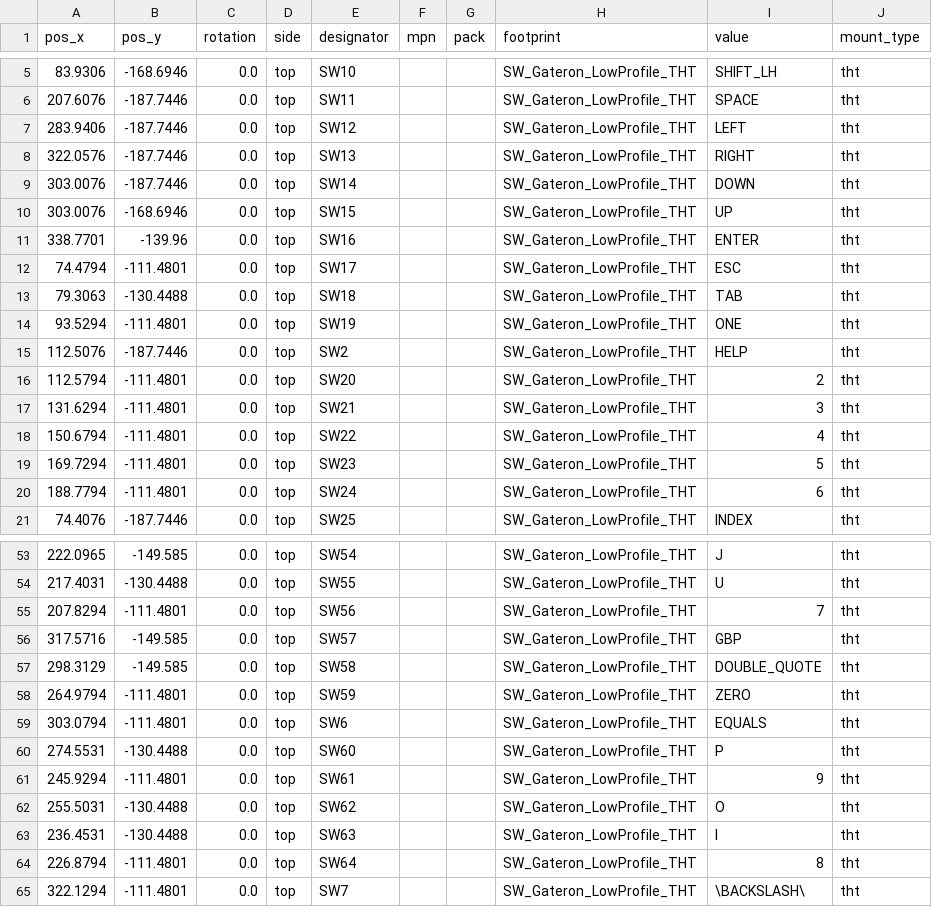
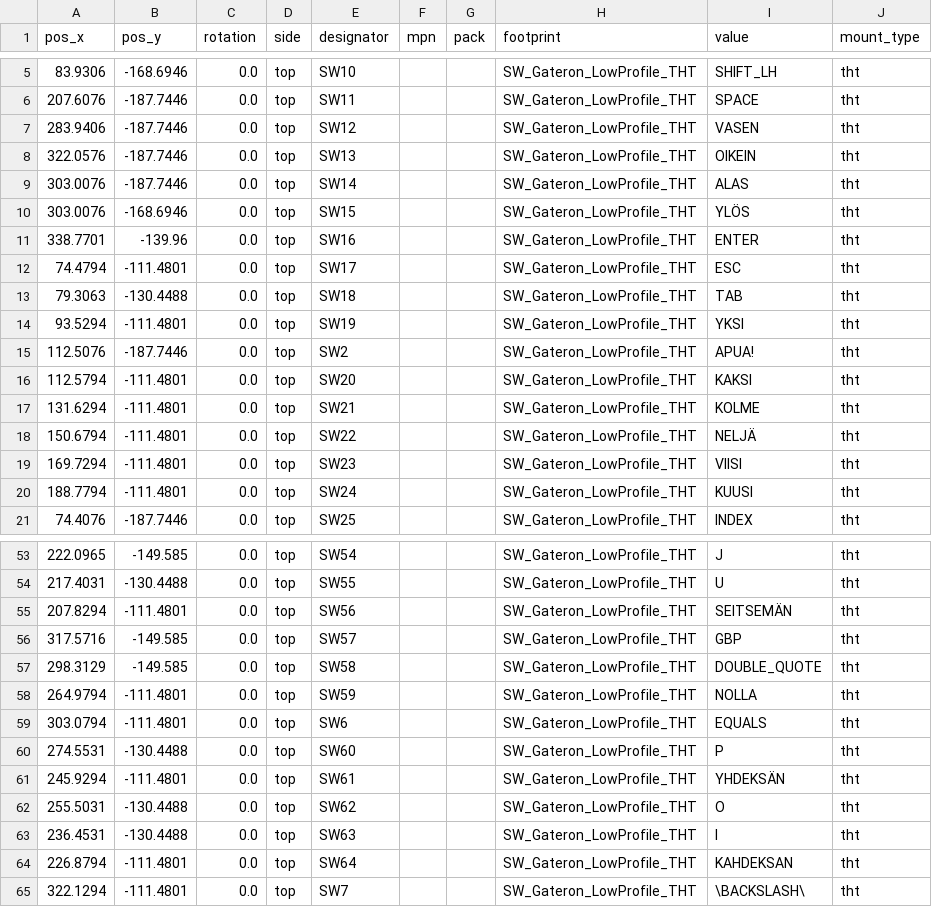
Before and after one commit to 0ddjob/Sinclair, a CSV file: Z88_Mechanical_Keyboard/Fabrication/T_CURSOR/Z88_Mechanical_Keyboard.kicad_pcb_positions.csv, drawn as a sheet; only a part is shown, gaps mark what is left out.

```diff
--- a/Z88_Mechanical_Keyboard/Fabrication/T_CURSOR/Z88_Mechanical_Keyboard.kicad_pcb_positions.csv
+++ b/Z88_Mechanical_Keyboard/Fabrication/T_CURSOR/Z88_Mechanical_Keyboard.kicad_pcb_positions.csv
@@ -6,6 +6,6 @@
 207.6076,-187.7446,0.0,top,SW11,,,SW_Gateron_LowProfile_THT,SPACE,tht
-283.9406,-187.7446,0.0,top,SW12,,,SW_Gateron_LowProfile_THT,LEFT,tht
-322.0576,-187.7446,0.0,top,SW13,,,SW_Gateron_LowProfile_THT,RIGHT,tht
-303.0076,-187.7446,0.0,top,SW14,,,SW_Gateron_LowProfile_THT,DOWN,tht
-303.0076,-168.6946,0.0,top,SW15,,,SW_Gateron_LowProfile_THT,UP,tht
+283.9406,-187.7446,0.0,top,SW12,,,SW_Gateron_LowProfile_THT,VASEN,tht
+322.0576,-187.7446,0.0,top,SW13,,,SW_Gateron_LowProfile_THT,OIKEIN,tht
+303.0076,-187.7446,0.0,top,SW14,,,SW_Gateron_LowProfile_THT,ALAS,tht
+303.0076,-168.6946,0.0,top,SW15,,,SW_Gateron_LowProfile_THT,YLÖS,tht
 338.7701,-139.96,0.0,top,SW16,,,SW_Gateron_LowProfile_THT,ENTER,tht
@@ -13,9 +13,9 @@
 79.3063,-130.4488,0.0,top,SW18,,,SW_Gateron_LowProfile_THT,TAB,tht
-93.5294,-111.4801,0.0,top,SW19,,,SW_Gateron_LowProfile_THT,ONE,tht
-112.5076,-187.7446,0.0,top,SW2,,,SW_Gateron_LowProfile_THT,HELP,tht
-112.5794,-111.4801,0.0,top,SW20,,,SW_Gateron_LowProfile_THT,2,tht
-131.6294,-111.4801,0.0,top,SW21,,,SW_Gateron_LowProfile_THT,3,tht
-150.6794,-111.4801,0.0,top,SW22,,,SW_Gateron_LowProfile_THT,4,tht
-169.7294,-111.4801,0.0,top,SW23,,,SW_Gateron_LowProfile_THT,5,tht
-188.7794,-111.4801,0.0,top,SW24,,,SW_Gateron_LowProfile_THT,6,tht
+93.5294,-111.4801,0.0,top,SW19,,,SW_Gateron_LowProfile_THT,YKSI,tht
+112.5076,-187.7446,0.0,top,SW2,,,SW_Gateron_LowProfile_THT,APUA!,tht
+112.5794,-111.4801,0.0,top,SW20,,,SW_Gateron_LowProfile_THT,KAKSI,tht
+131.6294,-111.4801,0.0,top,SW21,,,SW_Gateron_LowProfile_THT,KOLME,tht
+150.6794,-111.4801,0.0,top,SW22,,,SW_Gateron_LowProfile_THT,NELJÄ,tht
+169.7294,-111.4801,0.0,top,SW23,,,SW_Gateron_LowProfile_THT,VIISI,tht
+188.7794,-111.4801,0.0,top,SW24,,,SW_Gateron_LowProfile_THT,KUUSI,tht
 74.4076,-187.7446,0.0,top,SW25,,,SW_Gateron_LowProfile_THT,INDEX,tht
@@ -54,12 +54,12 @@
 217.4031,-130.4488,0.0,top,SW55,,,SW_Gateron_LowProfile_THT,U,tht
-207.8294,-111.4801,0.0,top,SW56,,,SW_Gateron_LowProfile_THT,7,tht
+207.8294,-111.4801,0.0,top,SW56,,,SW_Gateron_LowProfile_THT,SEITSEMÄN,tht
 317.5716,-149.585,0.0,top,SW57,,,SW_Gateron_LowProfile_THT,GBP,tht
 298.3129,-149.585,0.0,top,SW58,,,SW_Gateron_LowProfile_THT,DOUBLE_QUOTE,tht
-264.9794,-111.4801,0.0,top,SW59,,,SW_Gateron_LowProfile_THT,ZERO,tht
+264.9794,-111.4801,0.0,top,SW59,,,SW_Gateron_LowProfile_THT,NOLLA,tht
 303.0794,-111.4801,0.0,top,SW6,,,SW_Gateron_LowProfile_THT,EQUALS,tht
 274.5531,-130.4488,0.0,top,SW60,,,SW_Gateron_LowProfile_THT,P,tht
-245.9294,-111.4801,0.0,top,SW61,,,SW_Gateron_LowProfile_THT,9,tht
+245.9294,-111.4801,0.0,top,SW61,,,SW_Gateron_LowProfile_THT,YHDEKSÄN,tht
 255.5031,-130.4488,0.0,top,SW62,,,SW_Gateron_LowProfile_THT,O,tht
 236.4531,-130.4488,0.0,top,SW63,,,SW_Gateron_LowProfile_THT,I,tht
-226.8794,-111.4801,0.0,top,SW64,,,SW_Gateron_LowProfile_THT,8,tht
+226.8794,-111.4801,0.0,top,SW64,,,SW_Gateron_LowProfile_THT,KAHDEKSAN,tht
 322.1294,-111.4801,0.0,top,SW7,,,SW_Gateron_LowProfile_THT,\BACKSLASH\,tht
```
Also changed, not shown: Z88_Mechanical_Keyboard/Fabrication/T_CURSOR/Z88_Mechanical_Keyboard.kicad_pcb_bom.csv, 28 other files.
